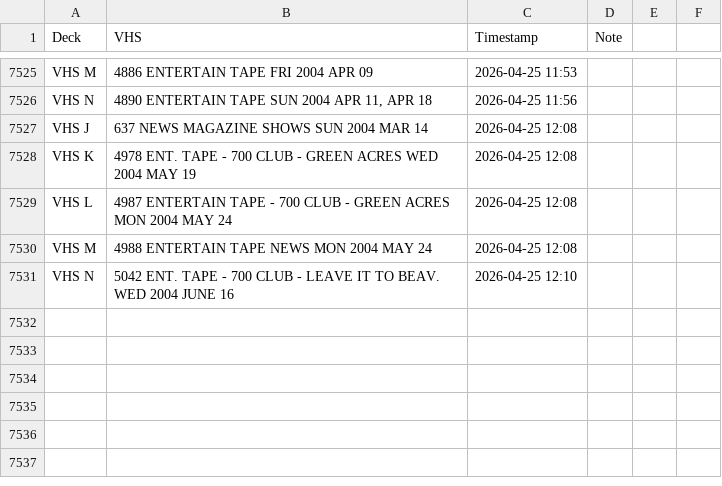
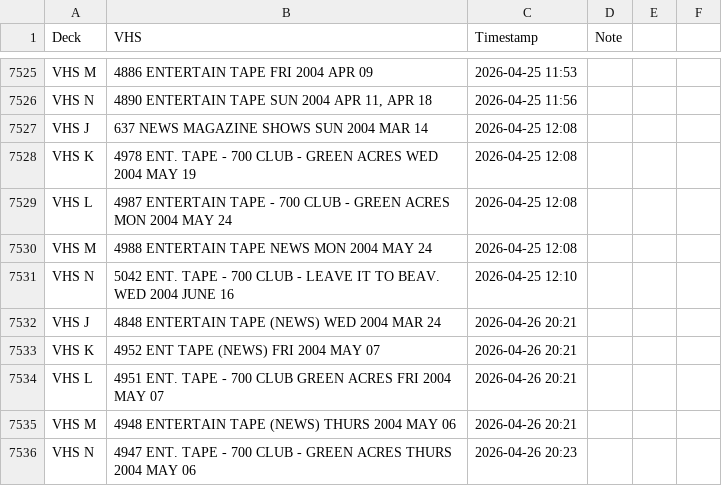
Before and after one commit to gamedays-software-development/OakleyFixed, a CSV file: vhs_transfers.csv, drawn as a sheet; only a part is shown, gaps mark what is left out.

```diff
--- a/vhs_transfers.csv
+++ b/vhs_transfers.csv
@@ -7531 +7531,6 @@ VHS M,4988 ENTERTAIN TAPE NEWS MON 2004 MAY 24,2026-04-25 12:08,
 VHS N,5042 ENT. TAPE - 700 CLUB - LEAVE IT TO BEAV. WED 2004 JUNE 16,2026-04-25 12:10,
+VHS J,4848 ENTERTAIN TAPE (NEWS) WED 2004 MAR 24,2026-04-26 20:21,
+VHS K,4952 ENT TAPE (NEWS) FRI 2004 MAY 07,2026-04-26 20:21,
+VHS L,4951 ENT. TAPE - 700 CLUB GREEN ACRES FRI 2004 MAY 07,2026-04-26 20:21,
+VHS M,4948 ENTERTAIN TAPE (NEWS) THURS 2004 MAY 06,2026-04-26 20:21,
+VHS N,4947 ENT. TAPE - 700 CLUB - GREEN ACRES THURS 2004 MAY 06,2026-04-26 20:23,
```
